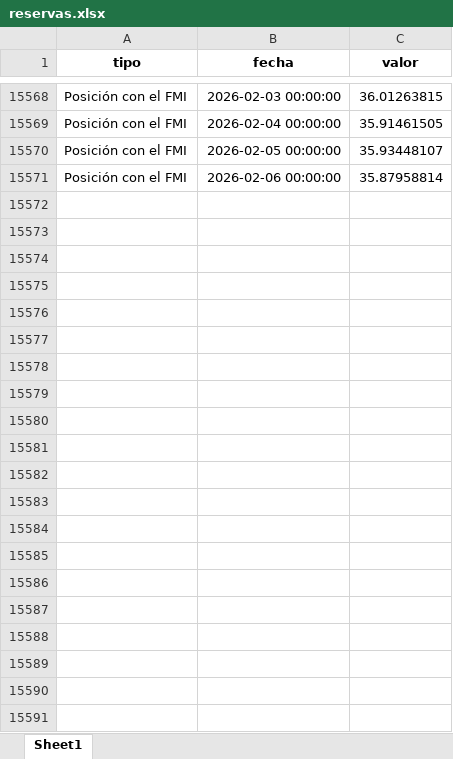
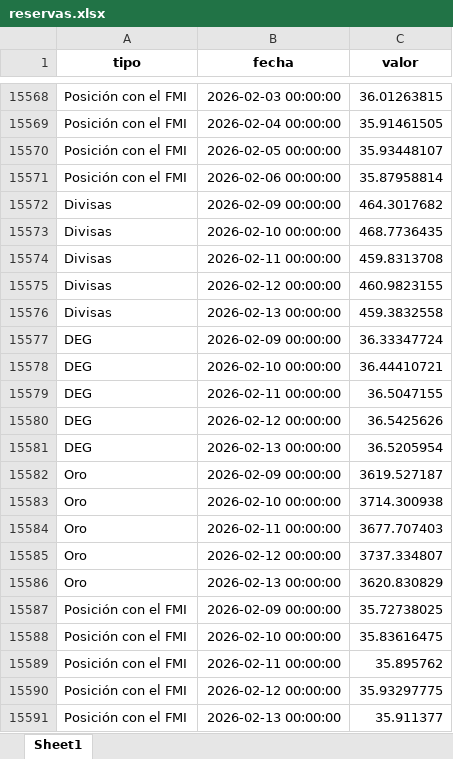
Before and after one commit to mauforonda/bcb_semanal, an Excel workbook: reservas.xlsx, sheet Sheet1, drawn as a sheet; only a part is shown, gaps mark what is left out; values as stored, in another font and other column widths than the file's, no borders; the diff names each change by its address in the sheet, - before the commit and + after, or states it on an @@ line.

```diff
--- a/reservas.xlsx (sheet Sheet1)
+++ b/reservas.xlsx (sheet Sheet1)
+row 15572: Divisas | 2026-02-09 00:00:00 | 464.3017682
+row 15573: Divisas | 2026-02-10 00:00:00 | 468.7736435
+row 15574: Divisas | 2026-02-11 00:00:00 | 459.8313708
+row 15575: Divisas | 2026-02-12 00:00:00 | 460.9823155
+row 15576: Divisas | 2026-02-13 00:00:00 | 459.3832558
+row 15577: DEG | 2026-02-09 00:00:00 | 36.33347724
+row 15578: DEG | 2026-02-10 00:00:00 | 36.44410721
+row 15579: DEG | 2026-02-11 00:00:00 | 36.5047155
+row 15580: DEG | 2026-02-12 00:00:00 | 36.5425626
+row 15581: DEG | 2026-02-13 00:00:00 | 36.5205954
+row 15582: Oro | 2026-02-09 00:00:00 | 3619.527187
+row 15583: Oro | 2026-02-10 00:00:00 | 3714.300938
+row 15584: Oro | 2026-02-11 00:00:00 | 3677.707403
+row 15585: Oro | 2026-02-12 00:00:00 | 3737.334807
+row 15586: Oro | 2026-02-13 00:00:00 | 3620.830829
+row 15587: Posición con el FMI | 2026-02-09 00:00:00 | 35.72738025
+row 15588: Posición con el FMI | 2026-02-10 00:00:00 | 35.83616475
+row 15589: Posición con el FMI | 2026-02-11 00:00:00 | 35.895762
+row 15590: Posición con el FMI | 2026-02-12 00:00:00 | 35.93297775
+row 15591: Posición con el FMI | 2026-02-13 00:00:00 | 35.911377
```
Also changed, not shown: datos.xlsx, 4 other files.
